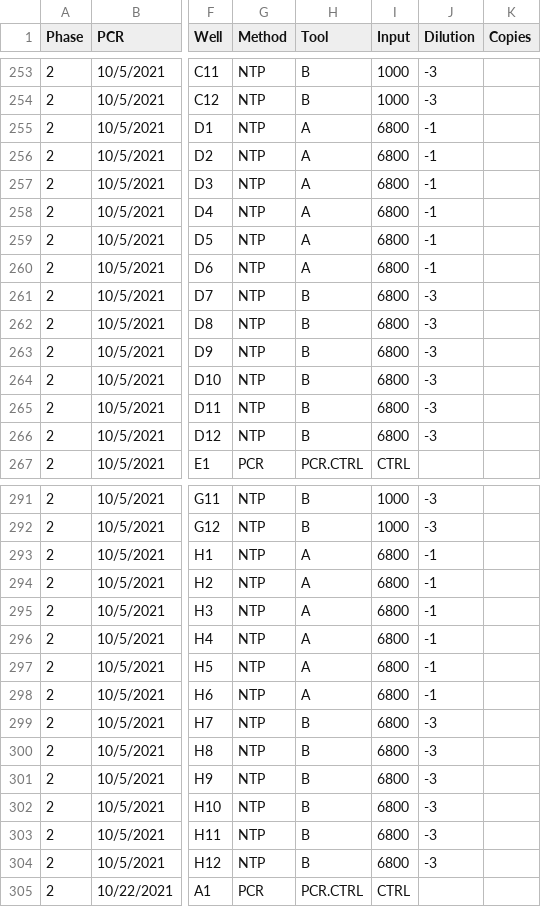
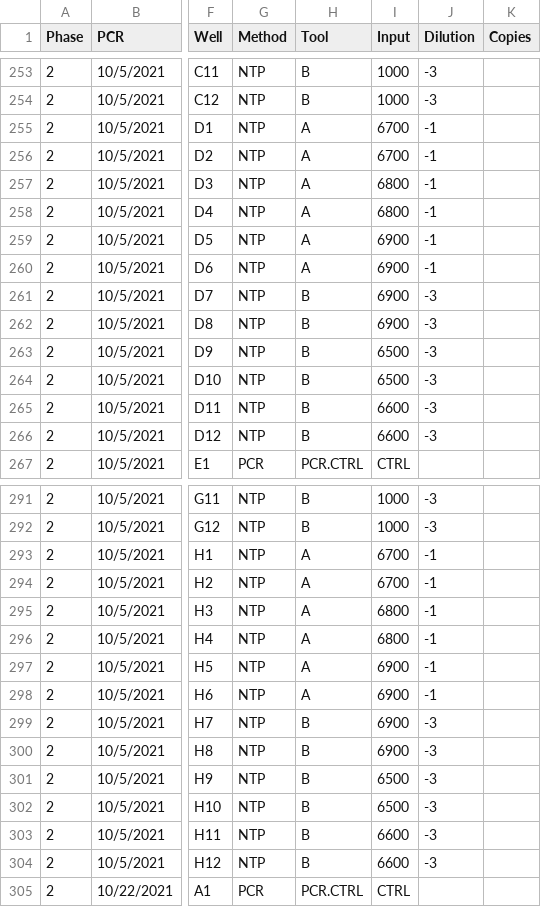
Before and after one commit to MoChan2021/MONICACHAN-MADA-project, a CSV file: data/raw_data/2021-10-23_All.Update.csv, drawn as a sheet; only a part is shown, gaps mark what is left out; the diff covers the shown part only; the diff names each change by its address in the sheet, - before the commit and + after, or states it on an @@ line.

```diff
--- a/data/raw_data/2021-10-23_All.Update.csv
+++ b/data/raw_data/2021-10-23_All.Update.csv
-I255:I256 (Input): 6800
+I255:I256 (Input): 6700
-I259:I262 (Input): 6800
+I259:I262 (Input): 6900
-I263:I264 (Input): 6800
+I263:I264 (Input): 6500
-I265:I266 (Input): 6800
+I265:I266 (Input): 6600
-I293:I294 (Input): 6800
+I293:I294 (Input): 6700
-I297:I300 (Input): 6800
+I297:I300 (Input): 6900
-I301:I302 (Input): 6800
+I301:I302 (Input): 6500
-I303:I304 (Input): 6800
+I303:I304 (Input): 6600
```
Also changed, not shown: 4 edited cells elsewhere in this file, 16 other files.
